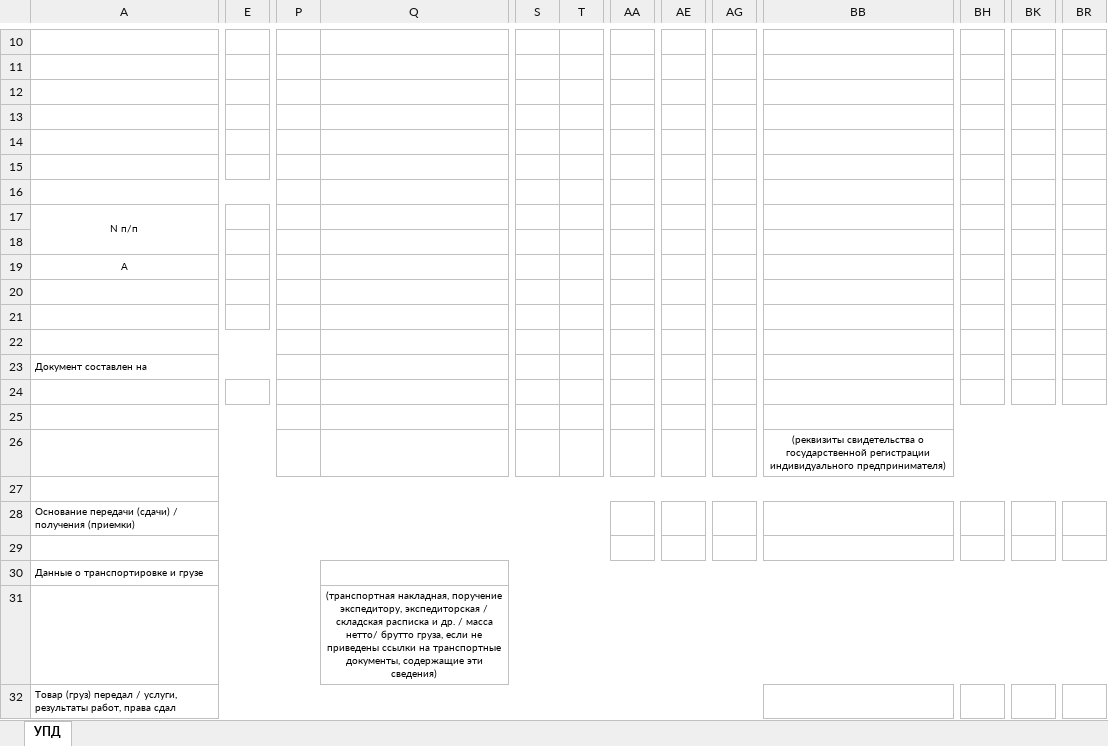
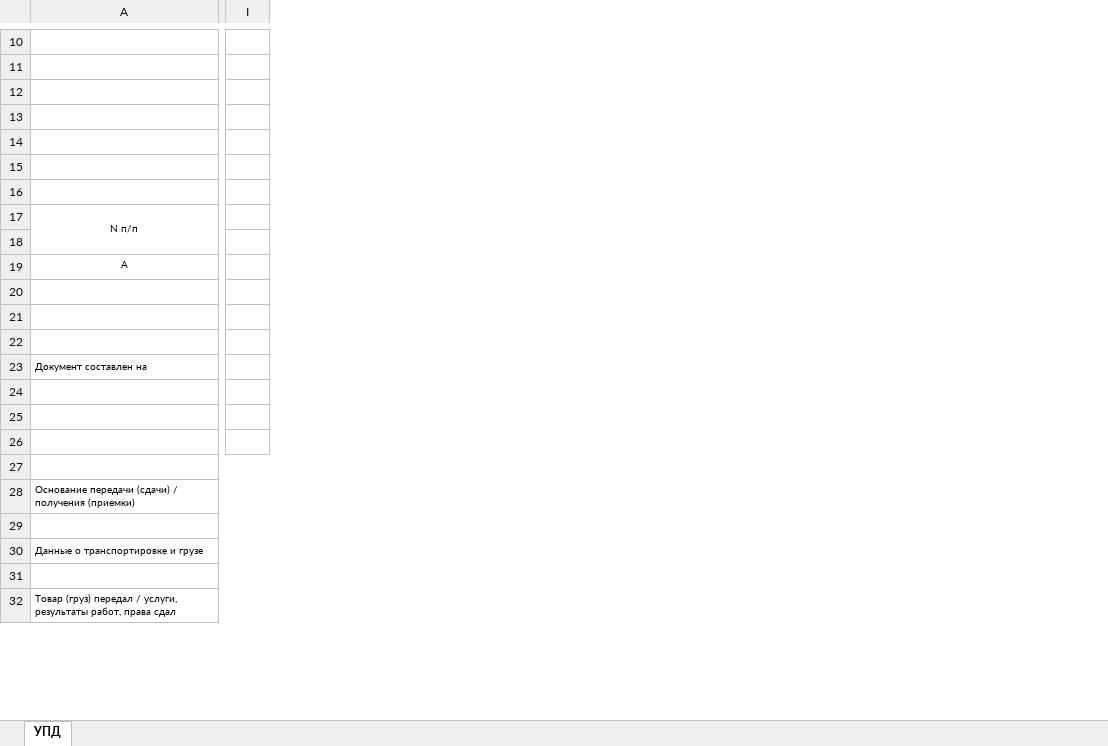
Before and after one commit to Roman-Moiseenko/nordihome, an Excel workbook: resources/template/accounting/_utd2024.xlsx, sheet УПД, drawn as a sheet; only a part is shown, gaps mark what is left out; values as stored, in another font and other column widths than the file's, no borders; removed rows and columns are numbered as before the commit, all else as after; rows hold the shown columns only; the diff covers the shown part only; the diff names each change by its address in the sheet, - before the commit and + after, or states it on an @@ line.

```diff
--- a/resources/template/accounting/_utd2024.xlsx (sheet УПД)
+++ b/resources/template/accounting/_utd2024.xlsx (sheet УПД)
-column E, empty
-column P, empty
-column Q, row 31: (транспортная накладная, поручение экспедитору, экспедиторская / складская расписка и др. / масса нетто/ брутто груза, если не приведены ссылки на транспортные документы, содержащие эти сведения)
+column I, empty
-column S, empty
-column T, empty
-column AA, empty
-column AE, empty
-column AG, empty
-column BB, row 26: (реквизиты свидетельства о государственной регистрации индивидуального предпринимателя)
-column BH, empty
-column BK, empty
-column BR, empty
-A19:B19 merged
-A20:B20 merged
-row 21: (empty)
+row 21: (empty)
-A28:V28 merged
+A28:K28 merged
-A32:AS32 merged
+A32:V32 merged
```
Also changed, not shown: 39 removed columns, 6 edited cells and merged cells elsewhere in this sheet, formulas that keep their value, 16 other files.
